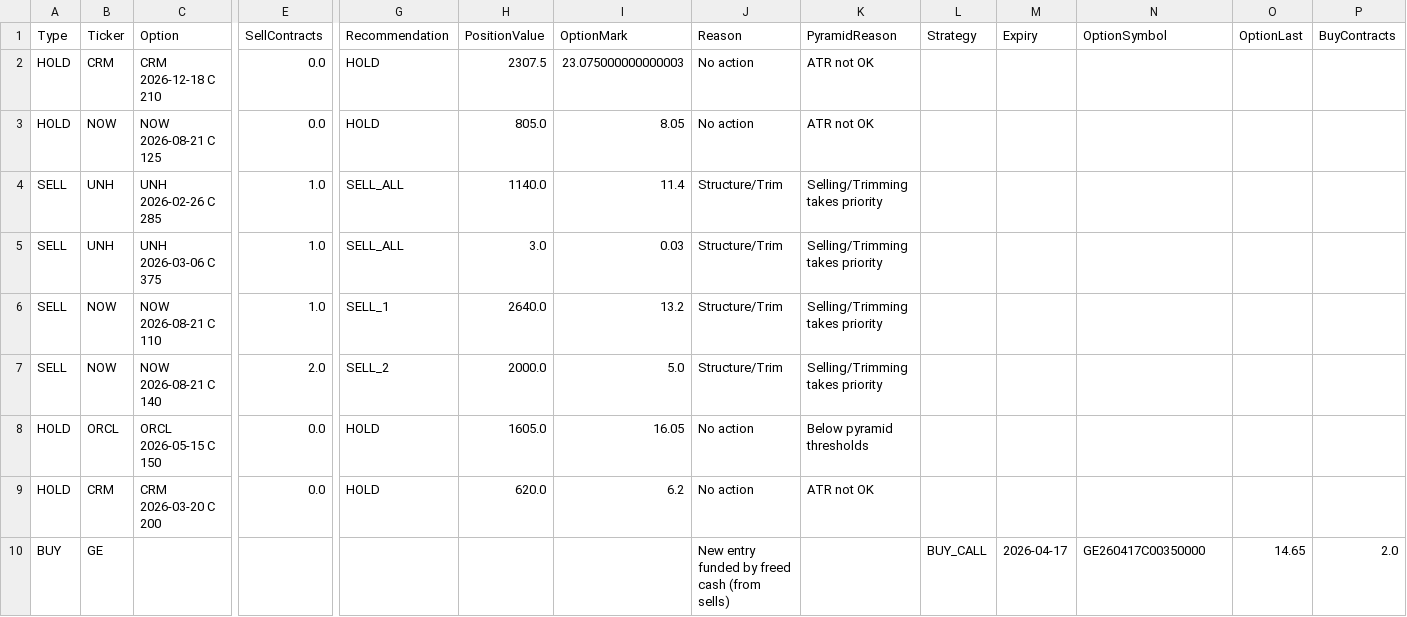
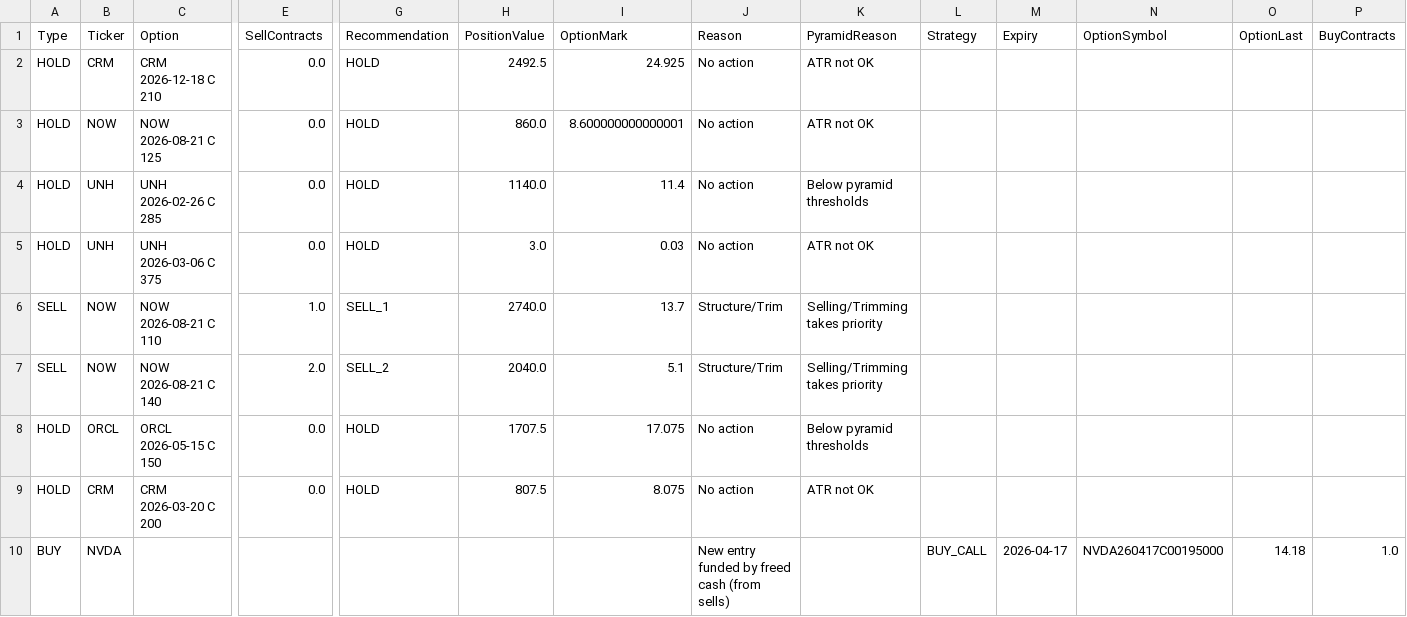
Before and after one commit to vibraniumtag-code/Stocks, a CSV file: docs/portfolio_plan.csv, drawn as a sheet; only a part is shown, gaps mark what is left out; removed rows and columns are numbered as before the commit, all else as after; rows hold the shown columns only; the diff names each change by its address in the sheet, - before the commit and + after, or states it on an @@ line.

```diff
--- a/docs/portfolio_plan.csv
+++ b/docs/portfolio_plan.csv
-H2 (PositionValue): 2307.5
+H2 (PositionValue): 2492.5
-I2 (OptionMark): 23.075000000000003
+I2 (OptionMark): 24.925
-H3 (PositionValue): 805.0
+H3 (PositionValue): 860.0
-I3 (OptionMark): 8.05
+I3 (OptionMark): 8.600000000000001
-A4:A5 (Type): SELL
+A4:A5 (Type): HOLD
-E4:E5 (SellContracts): 1.0
+E4:E5 (SellContracts): 0.0
-G4:G5 (Recommendation): SELL_ALL
+G4:G5 (Recommendation): HOLD
-J4:J5 (Reason): Structure/Trim
+J4:J5 (Reason): No action
-K4 (PyramidReason): Selling/Trimming takes priority
+K4 (PyramidReason): Below pyramid thresholds
-K5 (PyramidReason): Selling/Trimming takes priority
+K5 (PyramidReason): ATR not OK
-H6 (PositionValue): 2640.0
+H6 (PositionValue): 2740.0
-I6 (OptionMark): 13.2
+I6 (OptionMark): 13.7
-H7 (PositionValue): 2000.0
+H7 (PositionValue): 2040.0
-I7 (OptionMark): 5.0
+I7 (OptionMark): 5.1
-H8 (PositionValue): 1605.0
+H8 (PositionValue): 1707.5
-I8 (OptionMark): 16.05
+I8 (OptionMark): 17.075
-H9 (PositionValue): 620.0
+H9 (PositionValue): 807.5
-I9 (OptionMark): 6.2
+I9 (OptionMark): 8.075
-row 10: BUY | GE |  |  |  |  |  | New entry funded by freed cash (from sells) |  | BUY_CALL | 2026-04-17 | GE260417C00350000 | 14.65 | 2.0
+row 10: BUY | NVDA |  |  |  |  |  | New entry funded by freed cash (from sells) |  | BUY_CALL | 2026-04-17 | NVDA260417C00195000 | 14.18 | 1.0
```
Also changed, not shown: portfolio_plan.csv.
